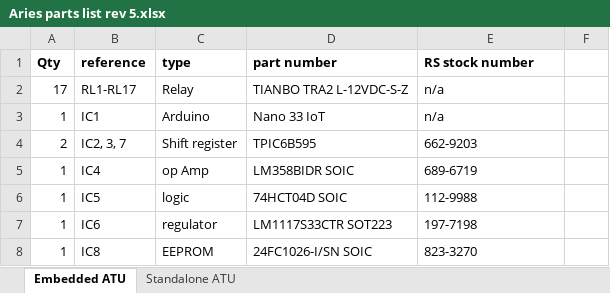
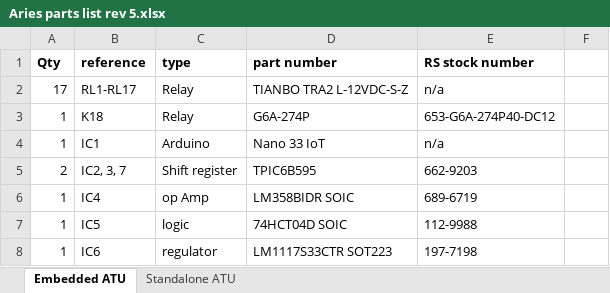
Before and after one commit to F6ITU/K_Aries, an Excel workbook: BOM/Aries parts list rev 5.xlsx, sheet Embedded ATU, drawn as a sheet; only a part is shown; the shorter side is filled out with more unchanged rows; values as stored, in another font and other column widths than the file's, no borders; charts and pictures not drawn; the diff names each change by its address in the sheet, - before the commit and + after, or states it on an @@ line.

Commit message:
TRX relay back to G6A, minor changes

```diff
--- a/BOM/Aries parts list rev 5.xlsx (sheet Embedded ATU)
+++ b/BOM/Aries parts list rev 5.xlsx (sheet Embedded ATU)
+row 3: 1 | K18 | Relay | G6A-274P | 653-G6A-274P40-DC12
```
Also changed, not shown: charts or pictures, 34 other files.
